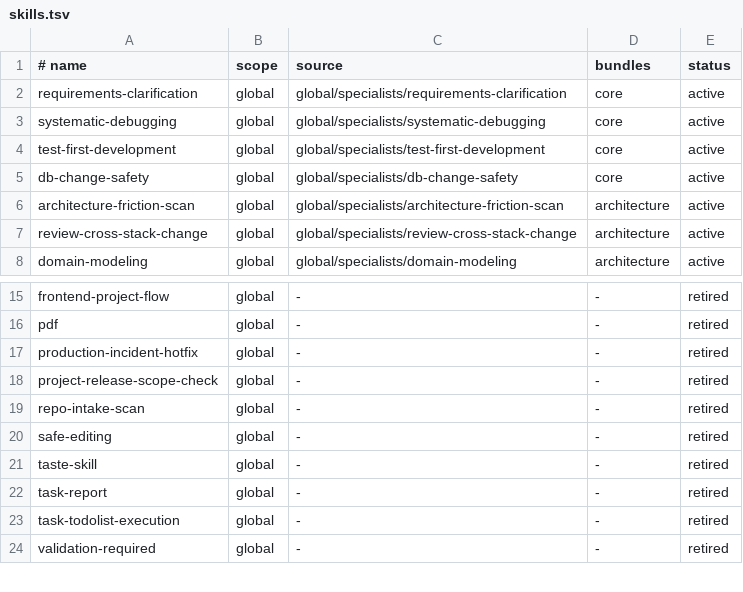
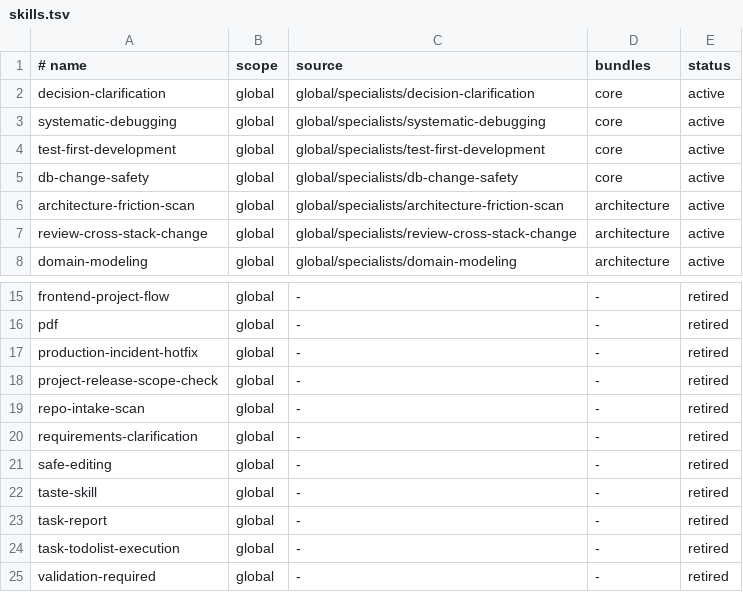
Before and after one commit to brawnen/ai-skills, a TSV file: config/skills.tsv, drawn as a sheet; only a part is shown, gaps mark what is left out.

Commit message:
Rename requirements clarification skill to decision clarification

```diff
--- a/config/skills.tsv
+++ b/config/skills.tsv
@@ -1,3 +1,3 @@
 # name|scope|source|bundles|status
-requirements-clarification|global|global/specialists/requirements-clarification|core|active
+decision-clarification|global|global/specialists/decision-clarification|core|active
 systematic-debugging|global|global/specialists/systematic-debugging|core|active
@@ -19,2 +19,3 @@ project-release-scope-check|global|-|-|retired
 repo-intake-scan|global|-|-|retired
+requirements-clarification|global|-|-|retired
 safe-editing|global|-|-|retired
```
Also changed, not shown: 11 other files.
